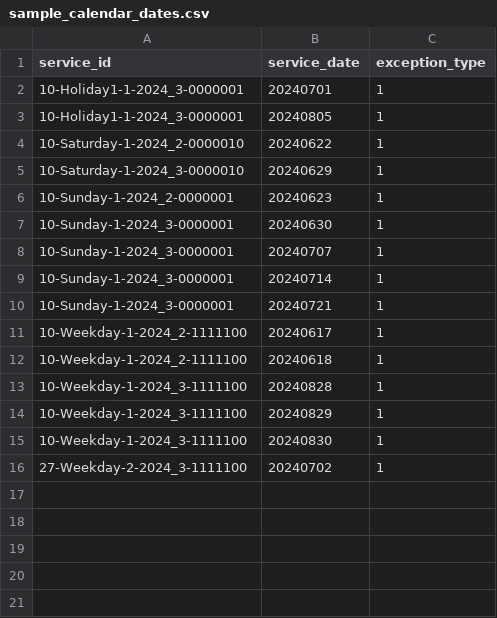
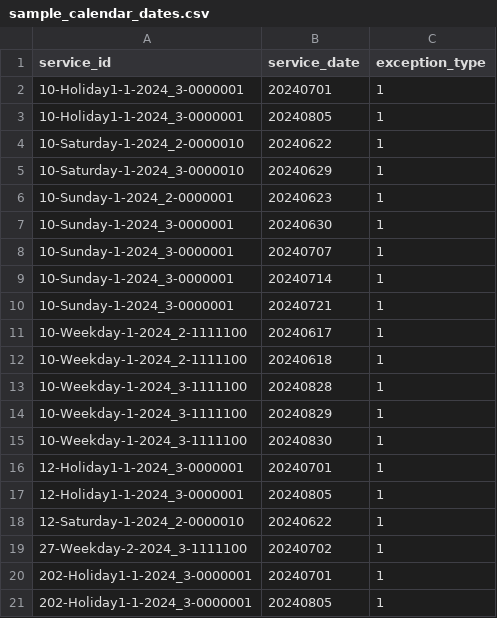
Before and after one commit to m88deng/project348, a CSV file: database/sample_calendar_dates.csv, drawn as a sheet; the diff names each change by its address in the sheet, - before the commit and + after, or states it on an @@ line.

```diff
--- a/database/sample_calendar_dates.csv
+++ b/database/sample_calendar_dates.csv
+row 16: 12-Holiday1-1-2024_3-0000001 | 20240701 | 1
+row 17: 12-Holiday1-1-2024_3-0000001 | 20240805 | 1
+row 18: 12-Saturday-1-2024_2-0000010 | 20240622 | 1
+row 20: 202-Holiday1-1-2024_3-0000001 | 20240701 | 1
+row 21: 202-Holiday1-1-2024_3-0000001 | 20240805 | 1
```
Also changed, not shown: database/sample_stops.csv, database/sample_trips.csv, 2 other files.
